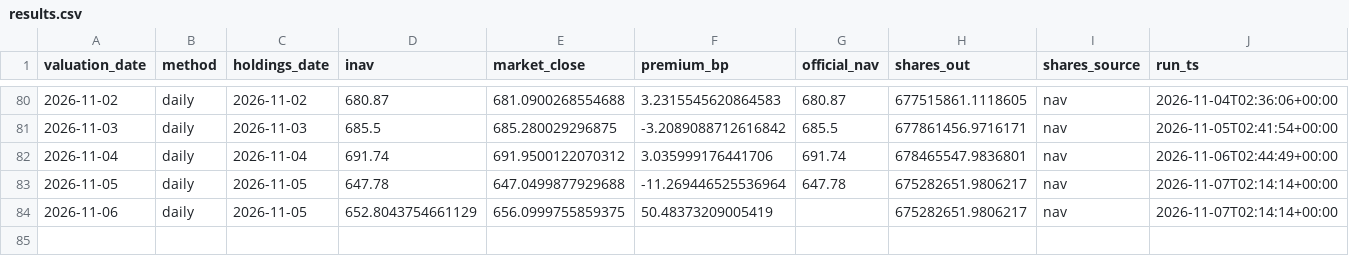
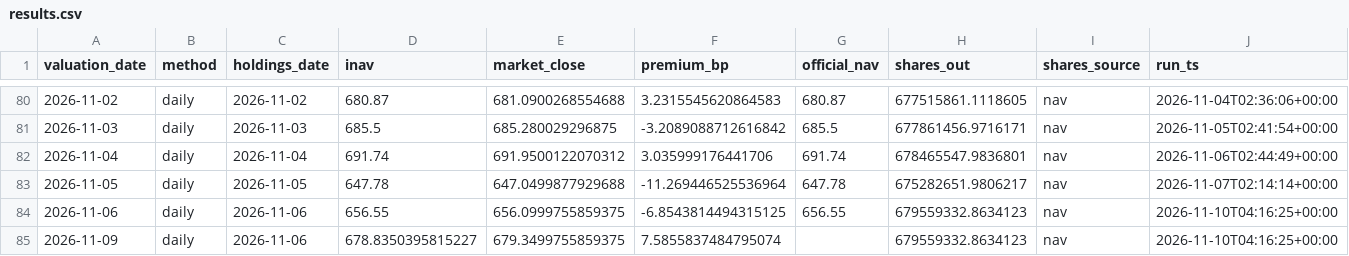
Before and after one commit to vanshwahi01/qqq-inav-monitor, a CSV file: output/results.csv, drawn as a sheet; only a part is shown, gaps mark what is left out.

```diff
--- a/output/results.csv
+++ b/output/results.csv
@@ -83,2 +83,3 @@ valuation_date,method,holdings_date,inav,market_close,premium_bp,official_nav,sh
 2026-11-05,daily,2026-11-05,647.78,647.0499877929688,-11.269446525536964,647.78,675282651.9806217,nav,2026-11-07T02:14:14+00:00
-2026-11-06,daily,2026-11-05,652.8043754661129,656.0999755859375,50.48373209005419,,675282651.9806217,nav,2026-11-07T02:14:14+00:00
+2026-11-06,daily,2026-11-06,656.55,656.0999755859375,-6.8543814494315125,656.55,679559332.8634123,nav,2026-11-10T04:16:25+00:00
+2026-11-09,daily,2026-11-06,678.8350395815227,679.3499755859375,7.5855837484795074,,679559332.8634123,nav,2026-11-10T04:16:25+00:00
```
Also changed, not shown: 4 other files.
